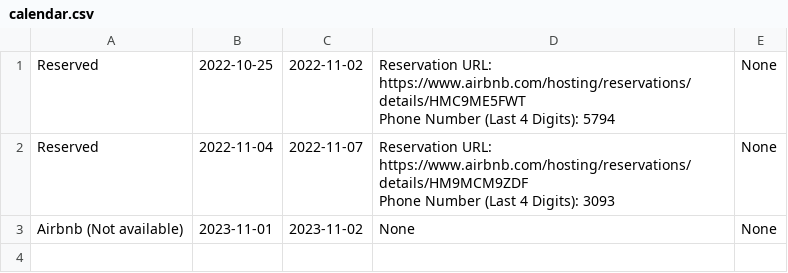
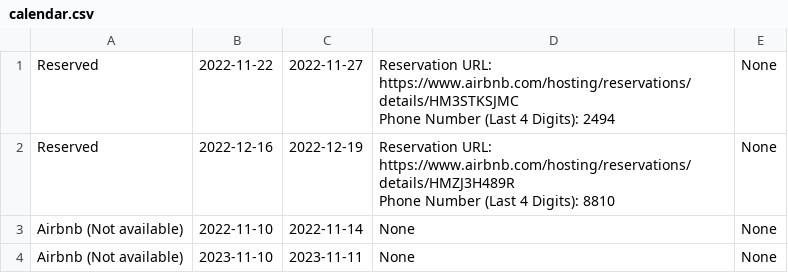
Before and after one commit to alperade/data-str-host-tool, a CSV file: calendar.csv, drawn as a sheet.

```diff
--- a/calendar.csv
+++ b/calendar.csv
@@ -1,5 +1,6 @@
-Reserved,2022-10-25,2022-11-02,"Reservation URL: https://www.airbnb.com/hosting/reservations/details/HMC9ME5FWT
-Phone Number (Last 4 Digits): 5794",None
-Reserved,2022-11-04,2022-11-07,"Reservation URL: https://www.airbnb.com/hosting/reservations/details/HM9MCM9ZDF
-Phone Number (Last 4 Digits): 3093",None
-Airbnb (Not available),2023-11-01,2023-11-02,None,None
+Reserved,2022-11-22,2022-11-27,"Reservation URL: https://www.airbnb.com/hosting/reservations/details/HM3STKSJMC
+Phone Number (Last 4 Digits): 2494",None
+Reserved,2022-12-16,2022-12-19,"Reservation URL: https://www.airbnb.com/hosting/reservations/details/HMZJ3H489R
+Phone Number (Last 4 Digits): 8810",None
+Airbnb (Not available),2022-11-10,2022-11-14,None,None
+Airbnb (Not available),2023-11-10,2023-11-11,None,None
```
Also changed, not shown: 7 other files.
